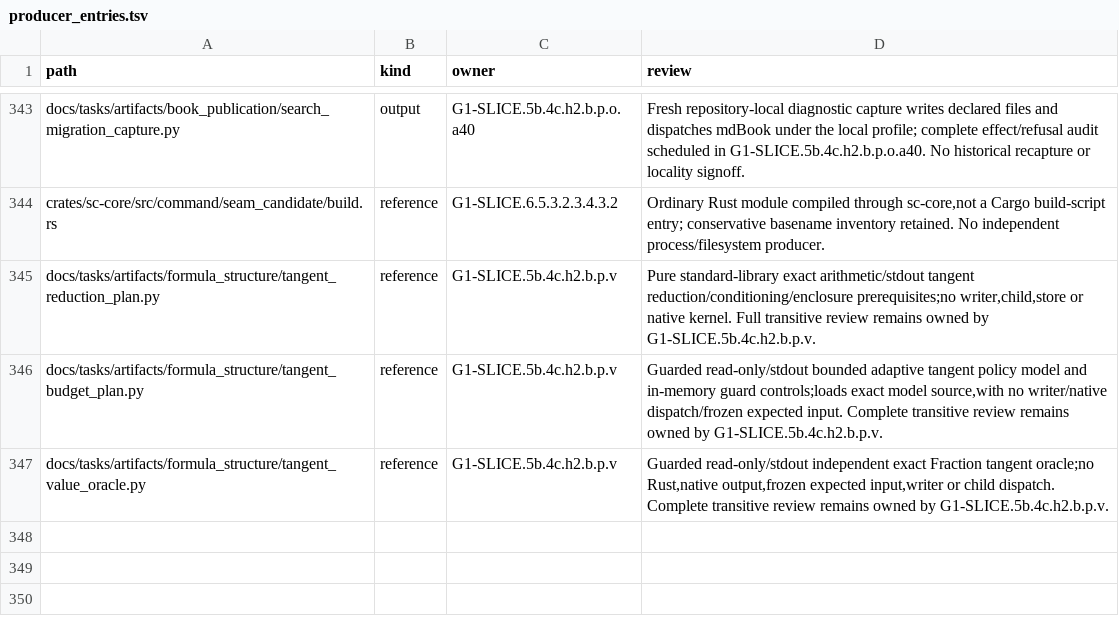
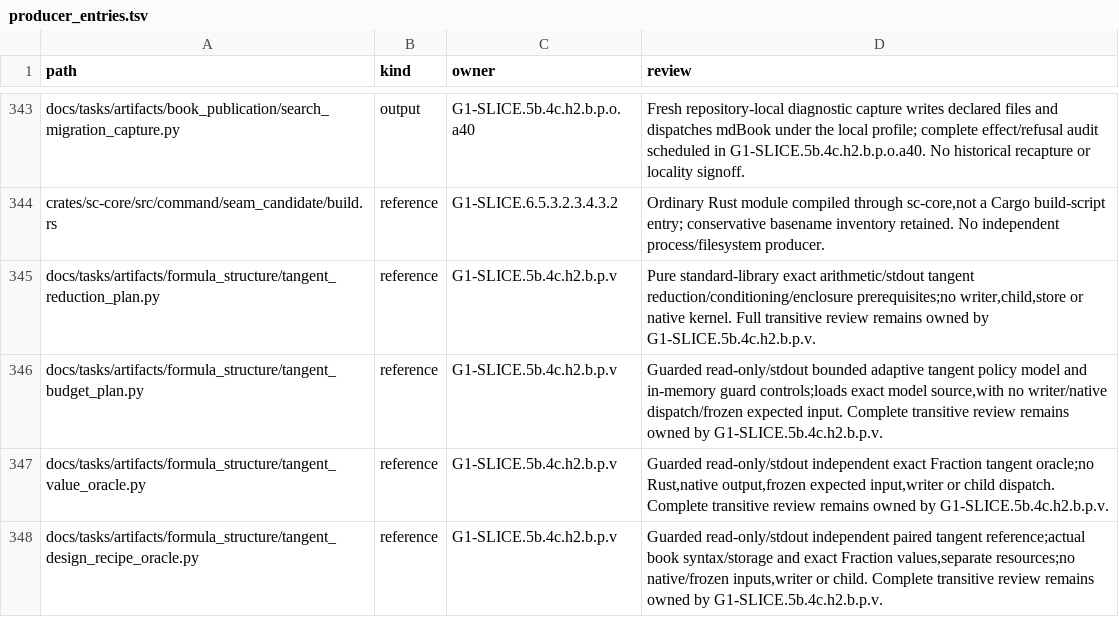
Before and after one commit to rdje/stitchcad, a TSV file: docs/tasks/artifacts/ci_environment/producer_entries.tsv, drawn as a sheet; only a part is shown, gaps mark what is left out.

Commit message:
STITCHCAD-G1-0623 (leaf G1-SLICE.5e.2.4.integration.tangent.acceptance): independently accept actual paired tangent policies
Compare24 independent recipes through native and actual Design execution,retaining complete values,roots,flags,storage,reads and original first mathematical/resource refusals.
Regenerate all8748 frozen bytes and pass32 selected integration tests,closing scoped tangent policy adoption while retaining coupled and platform proof owners.

```diff
--- a/docs/tasks/artifacts/ci_environment/producer_entries.tsv
+++ b/docs/tasks/artifacts/ci_environment/producer_entries.tsv
@@ -347 +347,2 @@ docs/tasks/artifacts/formula_structure/tangent_budget_plan.py	reference	G1-SLICE
 docs/tasks/artifacts/formula_structure/tangent_value_oracle.py	reference	G1-SLICE.5b.4c.h2.b.p.v	Guarded read-only/stdout independent exact Fraction tangent oracle;no Rust,native output,frozen expected input,writer or child dispatch. Complete transitive review remains owned by G1-SLICE.5b.4c.h2.b.p.v.
+docs/tasks/artifacts/formula_structure/tangent_design_recipe_oracle.py	reference	G1-SLICE.5b.4c.h2.b.p.v	Guarded read-only/stdout independent paired tangent reference;actual book syntax/storage and exact Fraction values,separate resources;no native/frozen inputs,writer or child. Complete transitive review remains owned by G1-SLICE.5b.4c.h2.b.p.v.
```
Also changed, not shown: docs/tasks/artifacts/ci_environment/python_file_entries.tsv, 24 other files.
